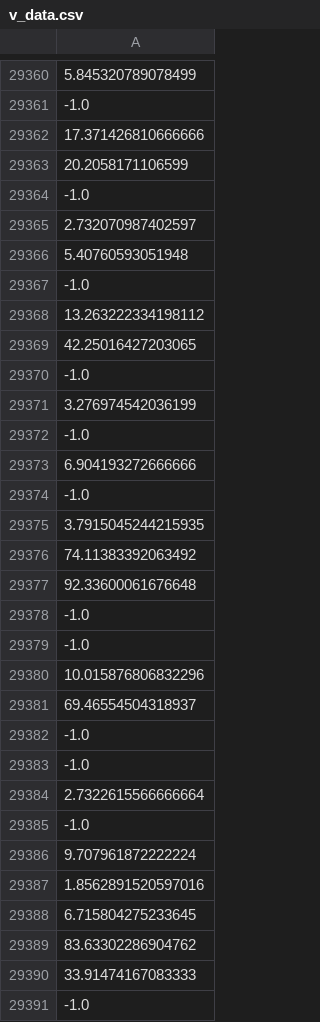
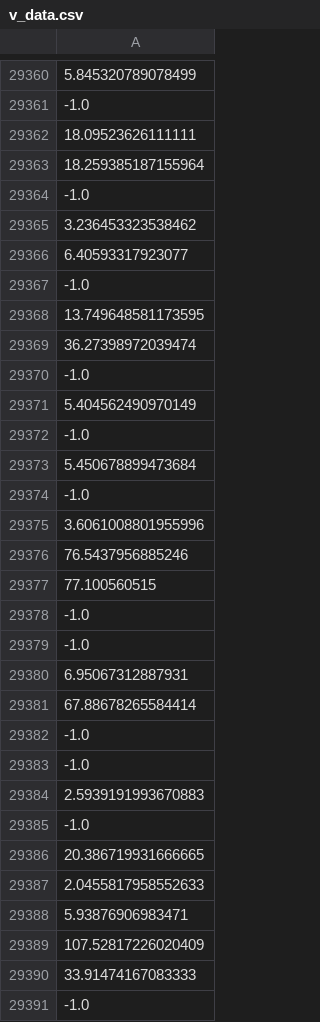
Before and after one commit to osj05081/project5, a CSV file: data/v_data.csv, drawn as a sheet; only a part is shown, gaps mark what is left out; the diff covers the shown part only; the diff names each change by its address in the sheet, - before the commit and + after, or states it on an @@ line.

```diff
--- a/data/v_data.csv
+++ b/data/v_data.csv
-A29362: 17.371426810666666
+A29362: 18.09523626111111
-A29363: 20.2058171106599
+A29363: 18.259385187155964
-A29365: 2.732070987402597
+A29365: 3.236453323538462
-A29366: 5.40760593051948
+A29366: 6.40593317923077
-A29368: 13.263222334198112
+A29368: 13.749648581173595
-A29369: 42.25016427203065
+A29369: 36.27398972039474
-A29371: 3.276974542036199
+A29371: 5.404562490970149
-A29373: 6.904193272666666
+A29373: 5.450678899473684
-A29375: 3.7915045244215935
+A29375: 3.6061008801955996
-A29376: 74.11383392063492
+A29376: 76.5437956885246
-A29377: 92.33600061676648
+A29377: 77.100560515
-A29380: 10.015876806832296
+A29380: 6.95067312887931
-A29381: 69.46554504318937
+A29381: 67.88678265584414
-A29384: 2.7322615566666664
+A29384: 2.5939191993670883
-A29386: 9.707961872222224
+A29386: 20.386719931666665
-A29387: 1.8562891520597016
+A29387: 2.0455817958552633
-A29388: 6.715804275233645
+A29388: 5.93876906983471
-A29389: 83.63302286904762
+A29389: 107.52817226020409
```
Also changed, not shown: 80 edited cells elsewhere in this file.
